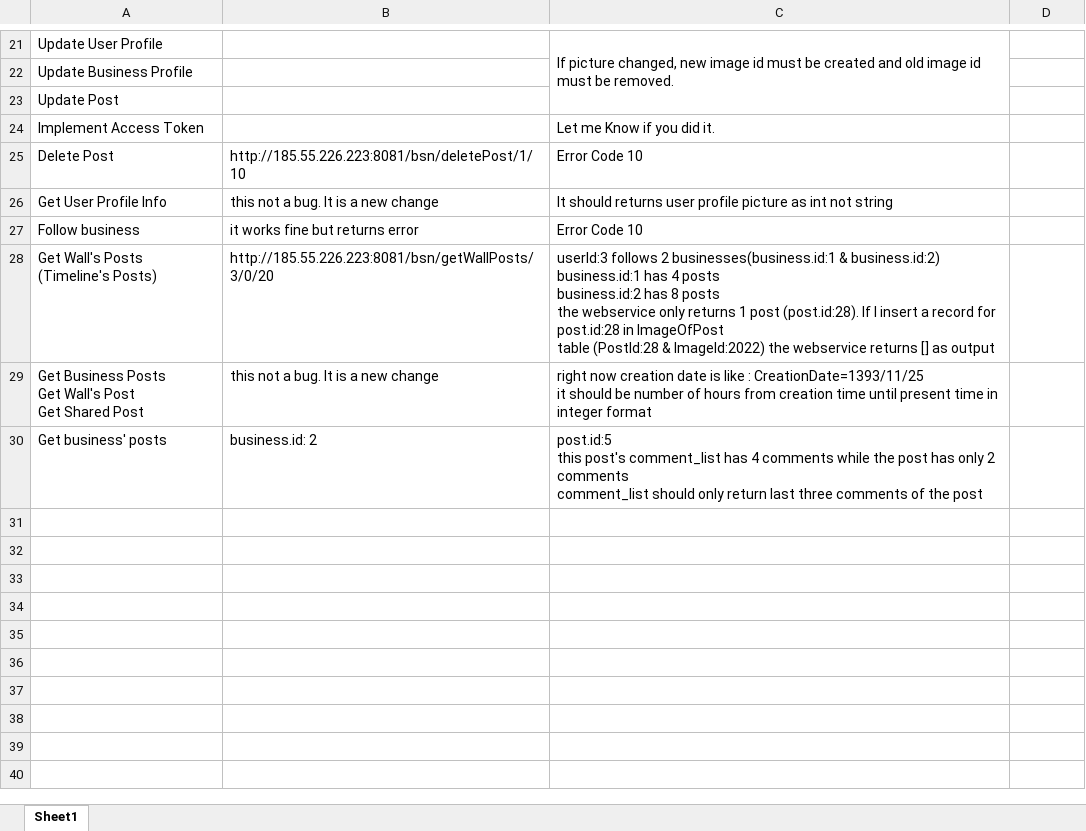
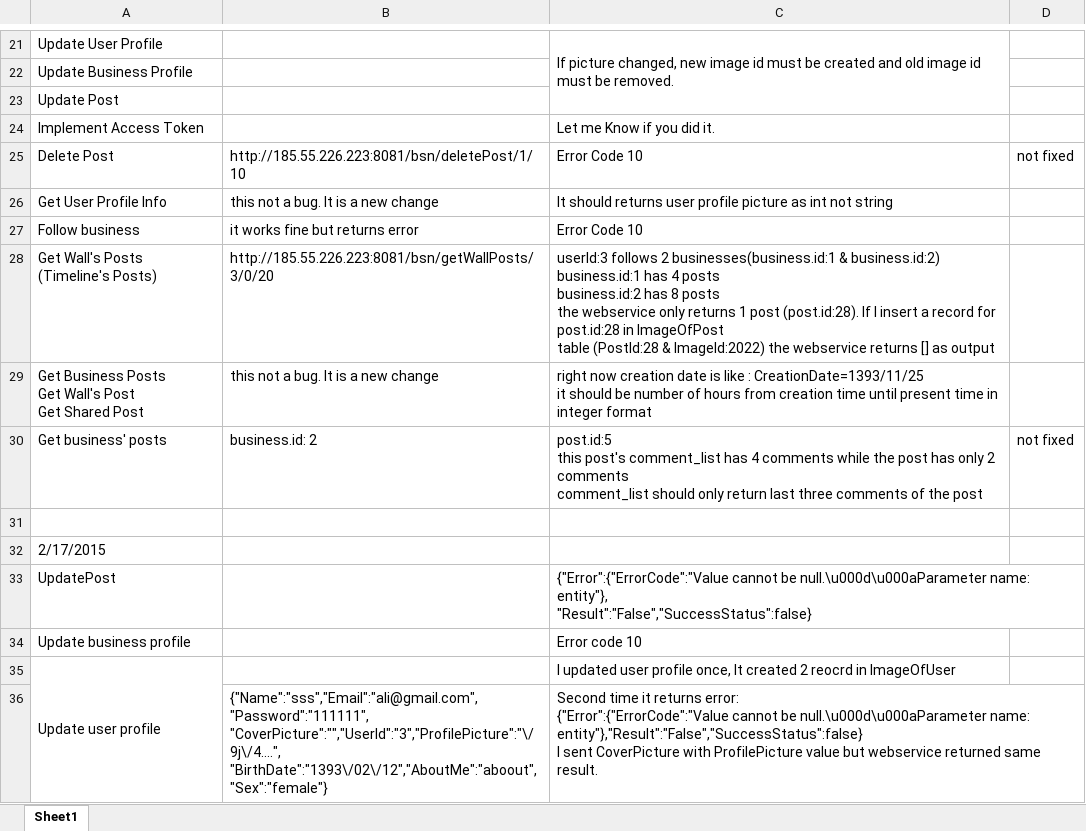
Before and after one commit to A-Kaveh2/SocialBusiness, an Excel workbook: app/src/docs/bugs.xlsx, sheet Sheet1, drawn as a sheet; only a part is shown, gaps mark what is left out; values as stored, in another font and other column widths than the file's, no cell formats; ↵ is a line break in a cell; the diff covers the shown part only; the diff names each change by its address in the sheet, - before the commit and + after, or states it on an @@ line.

```diff
--- a/app/src/docs/bugs.xlsx (sheet Sheet1)
+++ b/app/src/docs/bugs.xlsx (sheet Sheet1)
-D25: (empty)
+D25: not fixed
-D30: (empty)
+D30: not fixed
+row 31: (empty)
+row 32: 2/17/2015
+row 33: UpdatePost |  | {"Error":{"ErrorCode":"Value cannot be null.\u000d\u000aParameter name: entity"}, ↵ "Result":"False","SuccessStatus":false}
+row 34: Update business profile |  | Error code 10
+row 35: Update user profile |  | I updated user profile once, It created 2 reocrd in ImageOfUser
+row 36:  | {"Name":"sss","Email":"ali@gmail.com","Password":"111111", ↵ "CoverPicture":"","UserId":"3","ProfilePicture":"\/9j\/4....", ↵ "BirthDate":"1393\/02\/12","AboutMe":"aboout","Sex":"female"} | Second time it returns error: ↵ {"Error":{"ErrorCode":"Value cannot be null.\u000d\u000aParameter name: entity"},"Result":"False","SuccessStatus":false} ↵ I sent CoverPicture with ProfilePicture value but webservice returned same result.
```
Also changed, not shown: 11 added rows and 1 edited cell elsewhere in this sheet, cell formats, app/src/docs/ToDo.xlsx, app/src/docs/webservices.xlsx, 9 other files.
